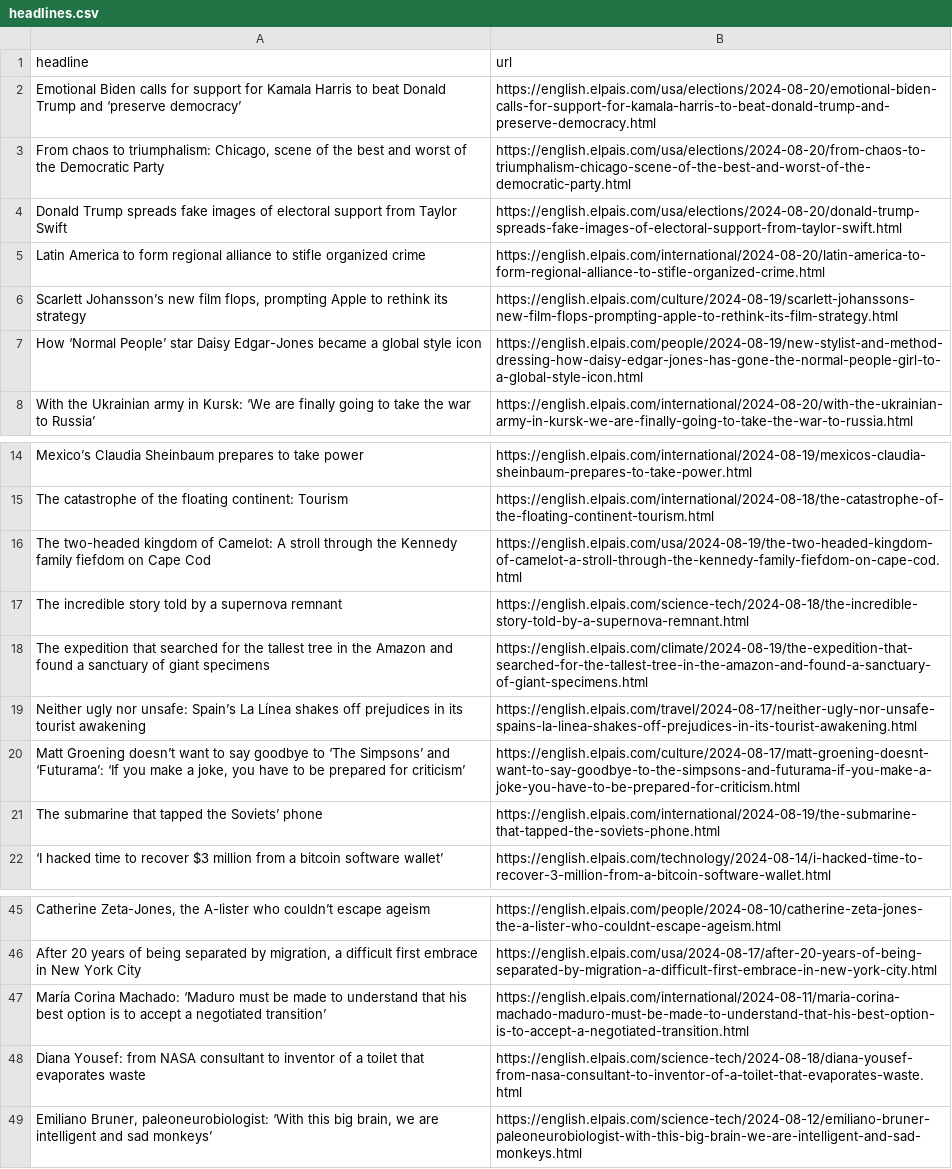
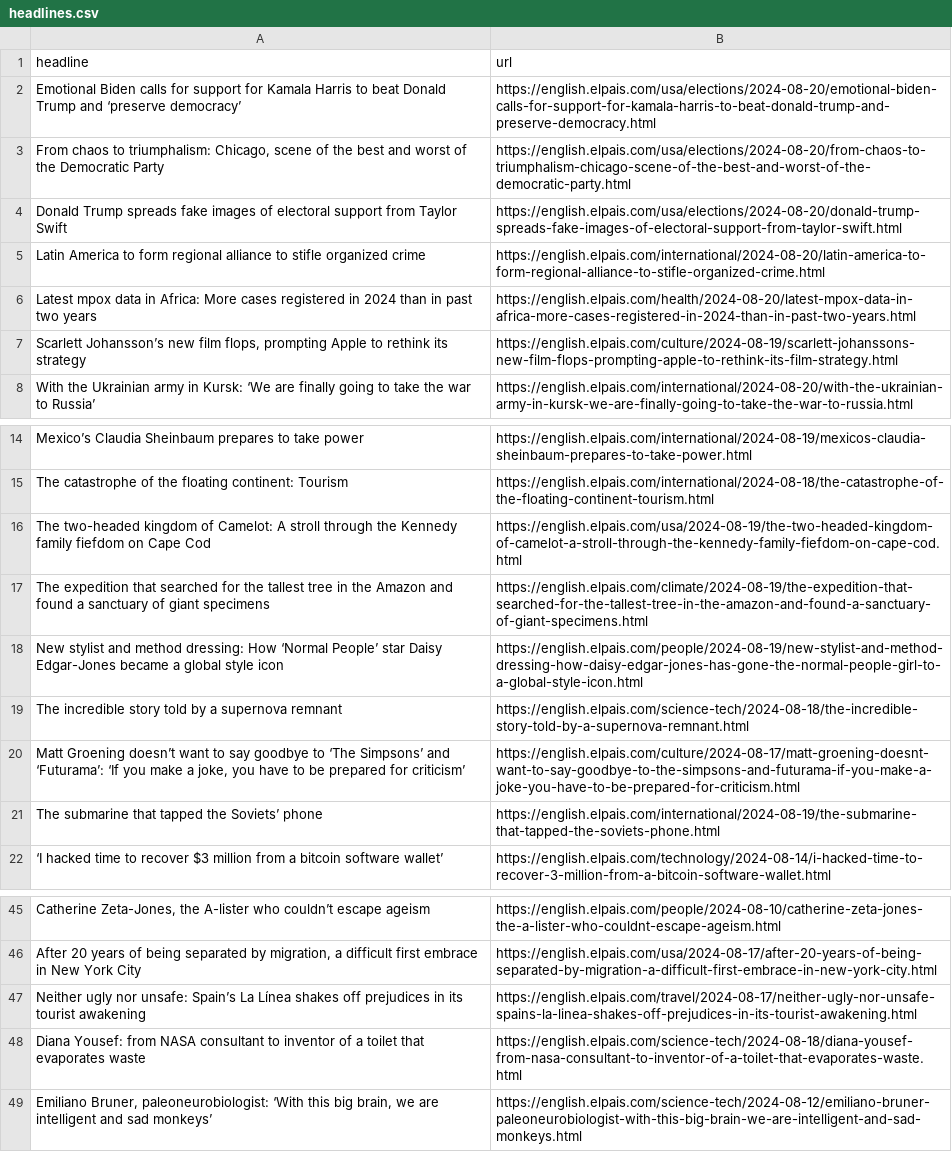
Before and after one commit to patvoe/lede-2024-auto-scraper, a CSV file: headlines.csv, drawn as a sheet; only a part is shown, gaps mark what is left out; removed rows and columns are numbered as before the commit, all else as after; the diff names each change by its address in the sheet, - before the commit and + after, or states it on an @@ line.

```diff
--- a/headlines.csv
+++ b/headlines.csv
+row 6: Latest mpox data in Africa: More cases registered in 2024 than in past two years | https://english.elpais.com/health/2024-08-20/latest-mpox-data-in-africa-more-cases-registered-in-2024-than-in-past-two-years.html
-row 7: How ‘Normal People’ star Daisy Edgar-Jones became a global style icon | https://english.elpais.com/people/2024-08-19/new-stylist-and-method-dressing-how-daisy-edgar-jones-has-gone-the-normal-people-girl-to-a-global-style-icon.html
@@ row 18 moved to row 17: The expedition that searched for the tal… @@
+row 18: New stylist and method dressing: How ‘Normal People’ star Daisy Edgar-Jones became a global style icon | https://english.elpais.com/people/2024-08-19/new-stylist-and-method-dressing-how-daisy-edgar-jones-has-gone-the-normal-people-girl-to-a-global-style-icon.html
-row 47: María Corina Machado: ‘Maduro must be made to understand that his best option is to accept a negotiated transition’ | https://english.elpais.com/international/2024-08-11/maria-corina-machado-maduro-must-be-made-to-understand-that-his-best-option-is-to-accept-a-negotiated-transition.html
@@ row 19 moved to row 47: Neither ugly nor unsafe: Spain’s La Líne… @@
```
